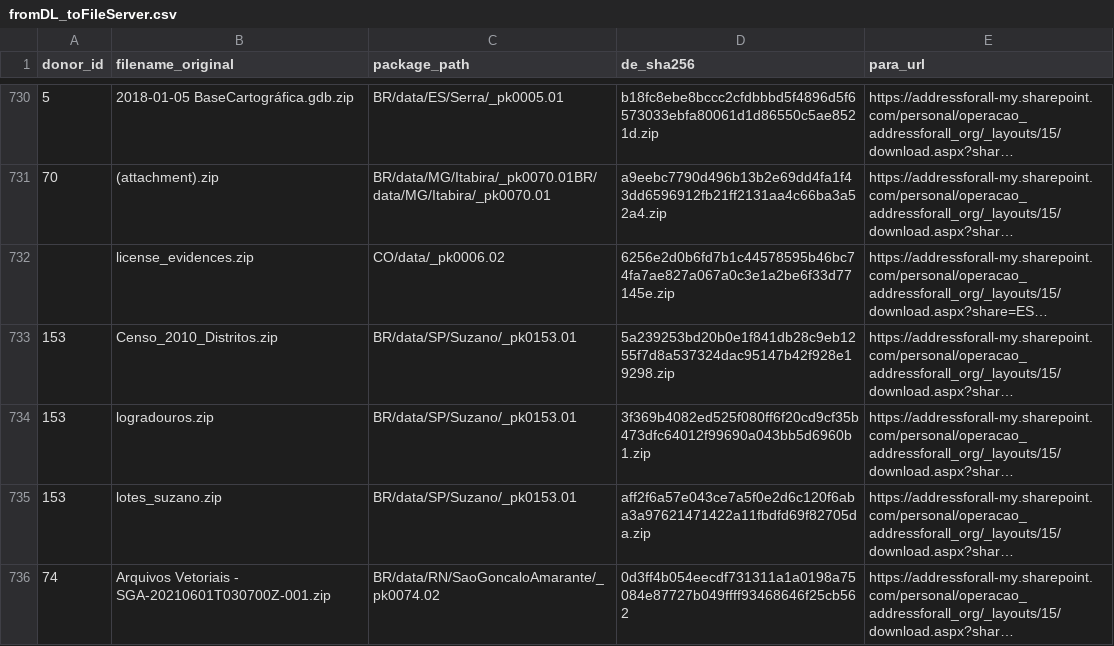
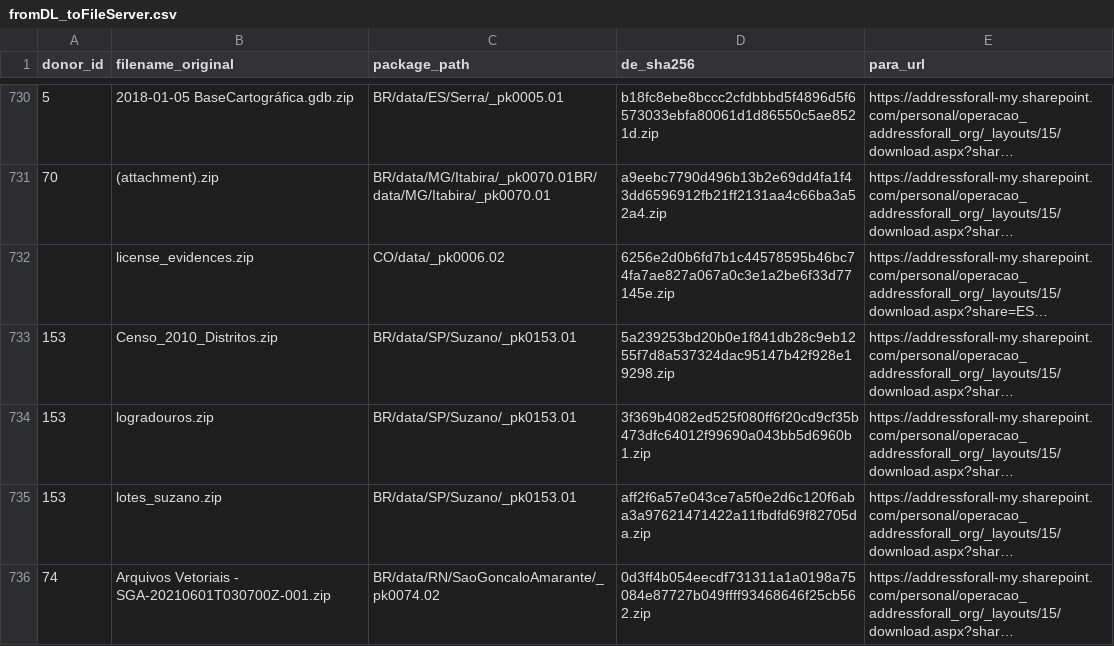
Before and after one commit to digital-guard/preserv, a CSV file: data/redirs/fromDL_toFileServer.csv, drawn as a sheet; only a part is shown, gaps mark what is left out; long unchanged cells end in …; the diff names each change by its address in the sheet, - before the commit and + after, or states it on an @@ line.

Commit message:
Update fromDL_toFileServer.csv

```diff
--- a/data/redirs/fromDL_toFileServer.csv
+++ b/data/redirs/fromDL_toFileServer.csv
-D736 (de_sha256): 0d3ff4b054eecdf731311a1a0198a75084e87727b049ffff93468646f25cb562
+D736 (de_sha256): 0d3ff4b054eecdf731311a1a0198a75084e87727b049ffff93468646f25cb562.zip
```
